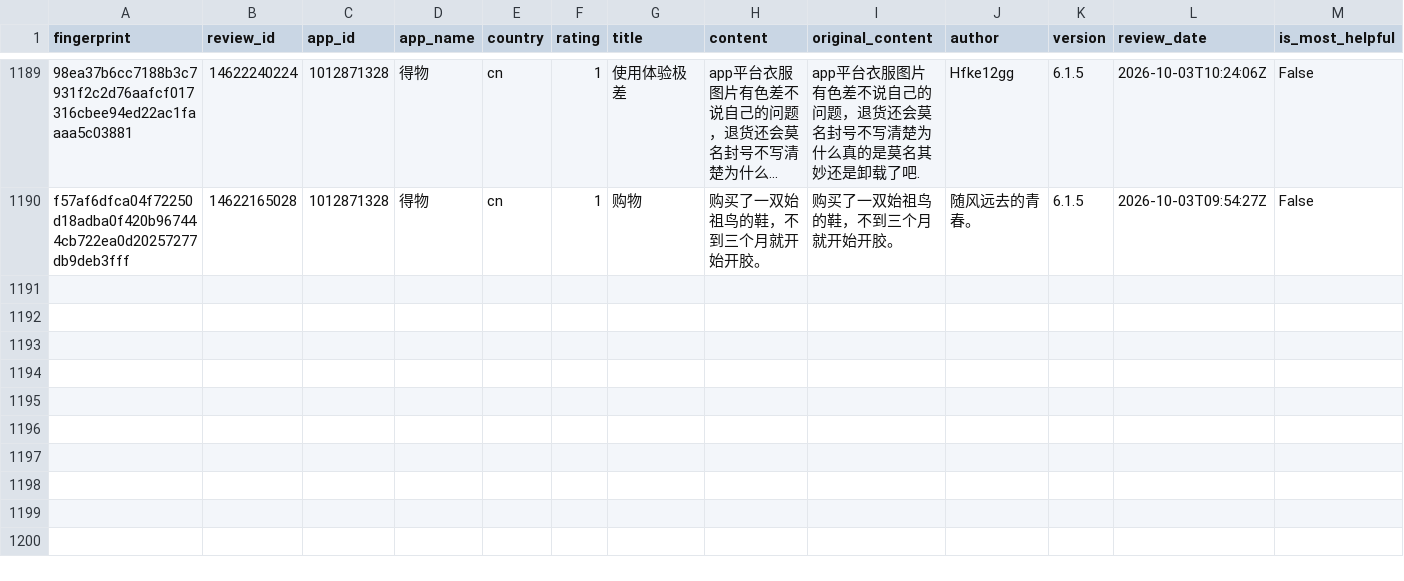
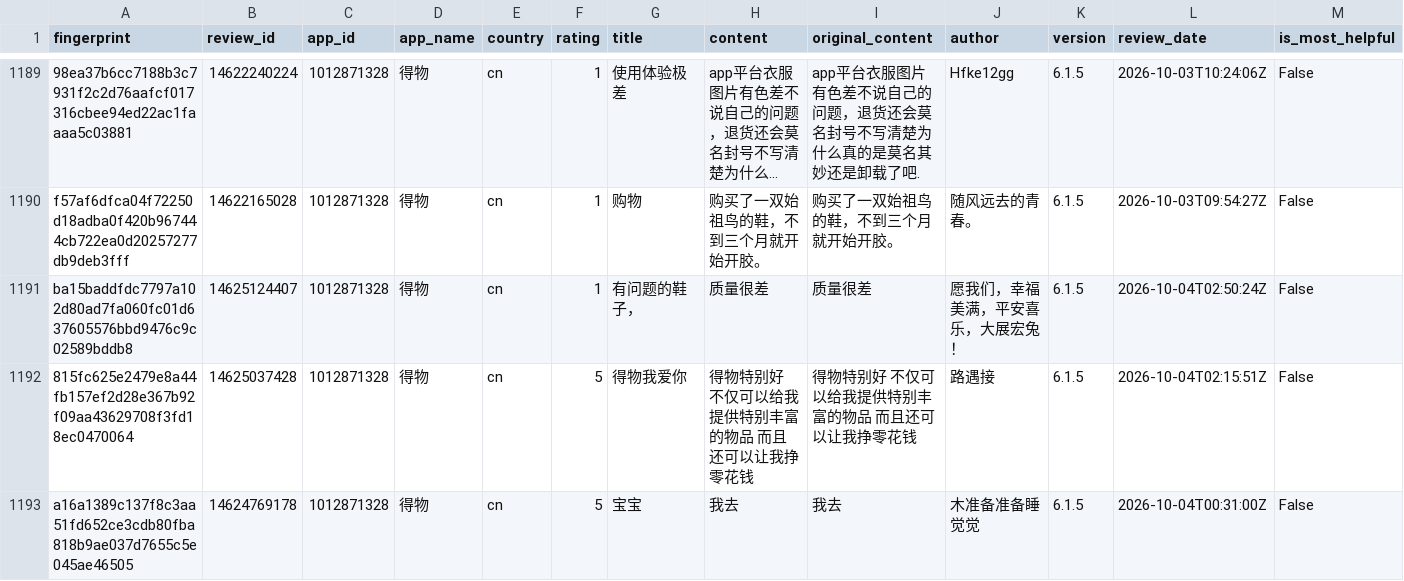
Before and after one commit to pickmiu/appstore-public-data, a CSV file: data/reviews_1012871328_得物_cn.csv, drawn as a sheet; only a part is shown, gaps mark what is left out; long unchanged cells end in …; rows hold the shown columns only; the diff covers the shown part only; the diff names each change by its address in the sheet, - before the commit and + after, or states it on an @@ line.

```diff
--- a/data/reviews_1012871328_得物_cn.csv
+++ b/data/reviews_1012871328_得物_cn.csv
+row 1191: ba15baddfdc7797a102d80ad7fa060fc01d637605576bbd9476c9c02589bddb8 | 14625124407 | 1012871328 | 得物 | cn | 1 | 有问题的鞋子， | 质量很差 | 质量很差 | 愿我们，幸福美满，平安喜乐，大展宏兔！ | 6.1.5 | 2026-10-04T02:50:24Z | False
+row 1192: 815fc625e2479e8a44fb157ef2d28e367b92f09aa43629708f3fd18ec0470064 | 14625037428 | 1012871328 | 得物 | cn | 5 | 得物我爱你 | 得物特别好 不仅可以给我提供特别丰富的物品 而且还可以让我挣零花钱 | 得物特别好 不仅可以给我提供特别丰富的物品 而且还可以让我挣零花钱 | 路遇接 | 6.1.5 | 2026-10-04T02:15:51Z | False
+row 1193: a16a1389c137f8c3aa51fd652ce3cdb80fba818b9ae037d7655c5e045ae46505 | 14624769178 | 1012871328 | 得物 | cn | 5 | 宝宝 | 我去 | 我去 | 木准备准备睡觉觉 | 6.1.5 | 2026-10-04T00:31:00Z | False
```
Also changed, not shown: 3 added rows elsewhere in this file, data/reviews_348712880_Amazon_de.csv, data/reviews_387682726_淘宝_cn.csv, 19 other files.
